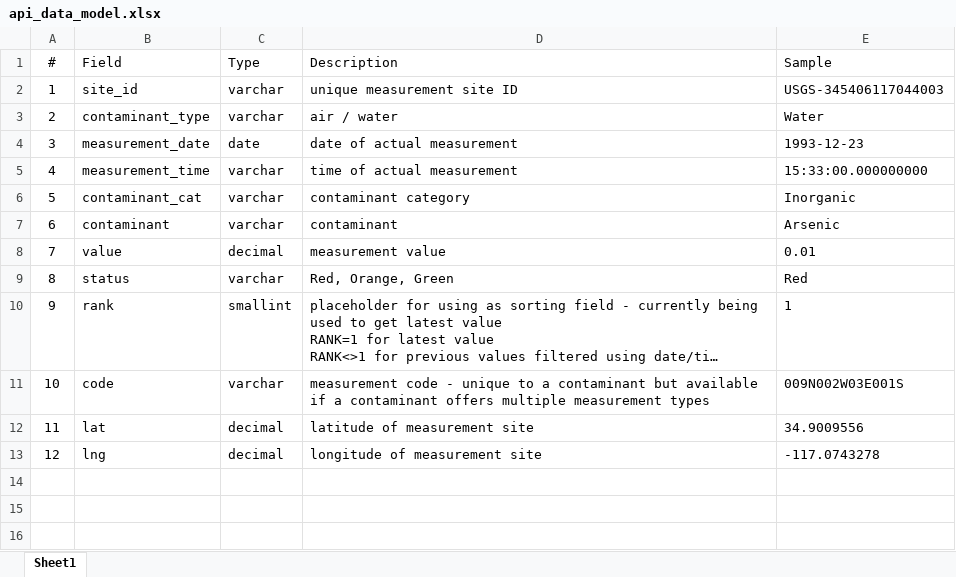
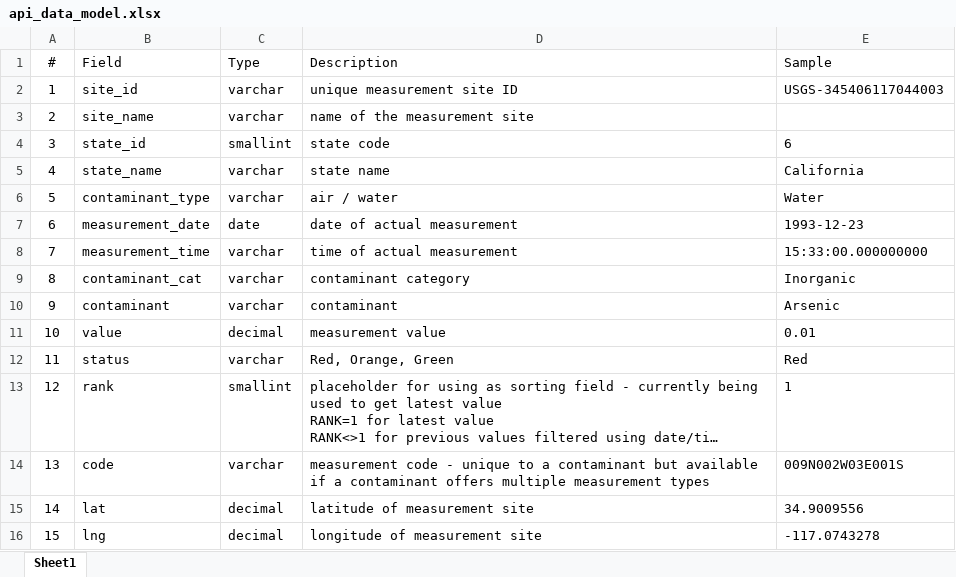
Before and after one commit to SeanU/waq, an Excel workbook: documentation/api_data_model.xlsx, sheet Sheet1, drawn as a sheet; long unchanged cells end in …; values as stored, in another font and other column widths than the file's, no borders; addresses are those after the commit; the diff names each change by its address in the sheet, - before the commit and + after, or states it on an @@ line.

Commit message:
updated api model with state

```diff
--- a/documentation/api_data_model.xlsx (sheet Sheet1)
+++ b/documentation/api_data_model.xlsx (sheet Sheet1)
+row 3: 2 | site_name | varchar | name of the measurement site
+row 4: 3 | state_id | smallint | state code | 6
+row 5: 4 | state_name | varchar | state name | California
@@ column A (#) renumbered from row 6 down @@
```
Also changed, not shown: 3 other files.
